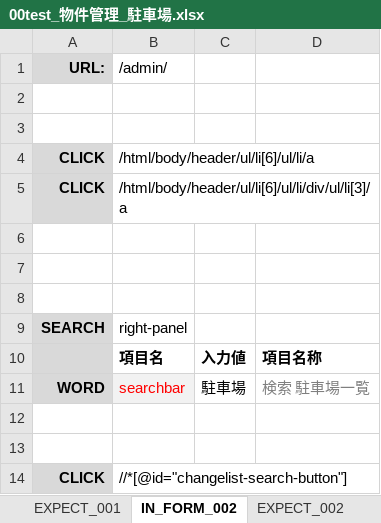
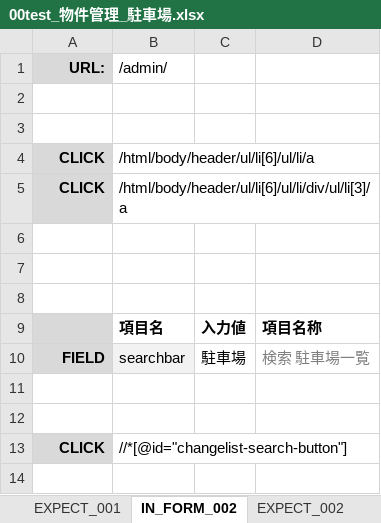
Before and after one commit to ebusiness/areaparking-test, an Excel workbook: test_物件管理/待改test/00test_物件管理_駐車場.xlsx, sheet IN_FORM_002, drawn as a sheet; values as stored, in another font and other column widths than the file's, no borders; removed rows and columns are numbered as before the commit, all else as after; the diff names each change by its address in the sheet, - before the commit and + after, or states it on an @@ line.

Commit message:
test case 001 test_物件管理_駐車場 Signed-off-by: MaHongTao <mht@shequchina.com>

```diff
--- a/test_物件管理/待改test/00test_物件管理_駐車場.xlsx (sheet IN_FORM_002)
+++ b/test_物件管理/待改test/00test_物件管理_駐車場.xlsx (sheet IN_FORM_002)
-row 9: SEARCH | right-panel
-A10 (URL:): WORD
+A10 (URL:): FIELD
-B10 text colour: #FF0000
+B10 text colour: black
```
Also changed, not shown: 6 other files.
